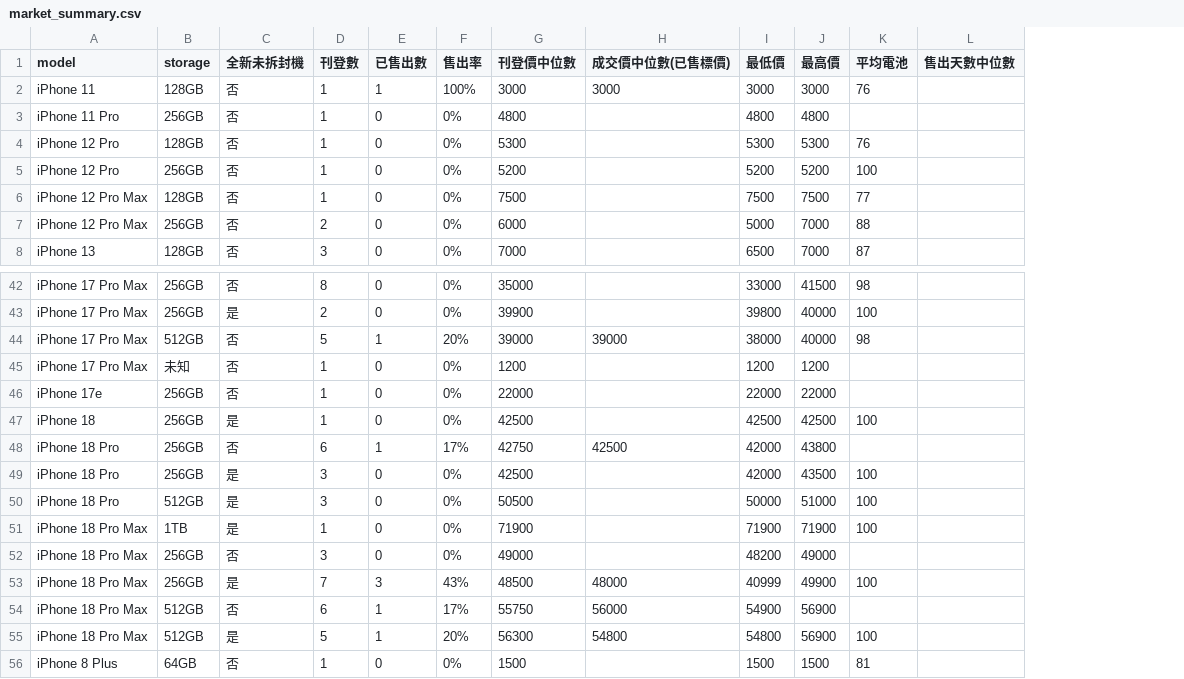
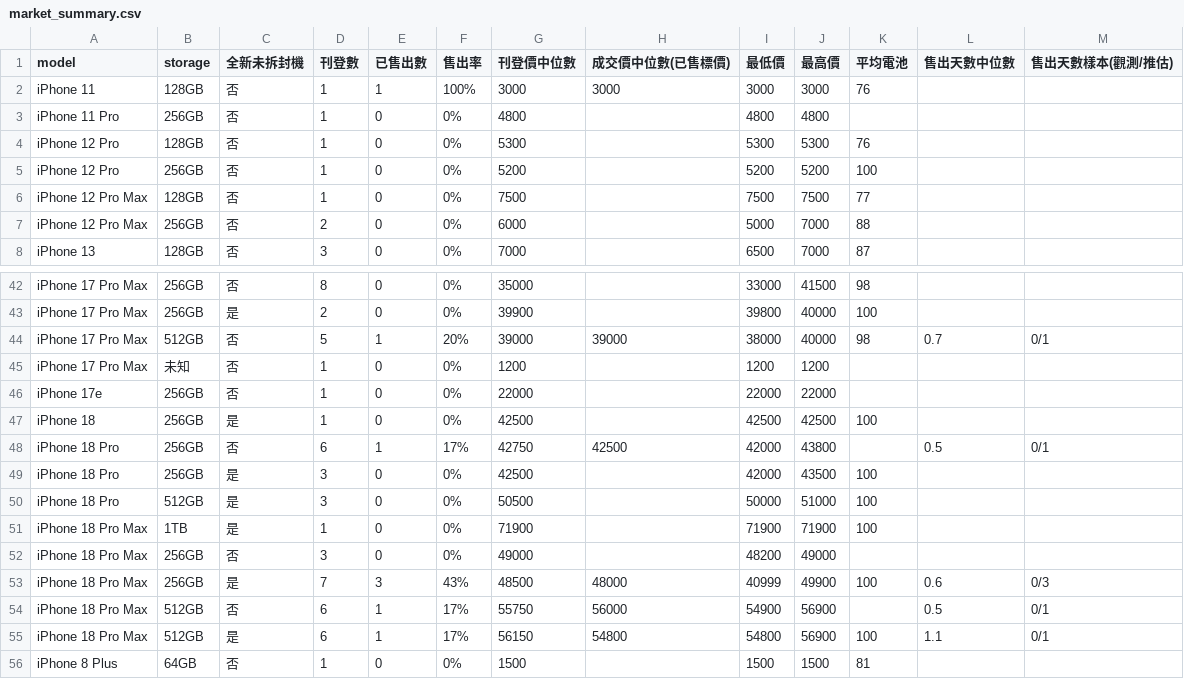
Before and after one commit to iPliny/ptt-iphone-tracker, a CSV file: data/market_summary.csv, drawn as a sheet; only a part is shown, gaps mark what is left out; the diff covers the shown part only; the diff names each change by its address in the sheet, - before the commit and + after, or states it on an @@ line.

```diff
--- a/data/market_summary.csv
+++ b/data/market_summary.csv
+column M (售出天數樣本(觀測/推估)), rows 44-55: 0/1 |  |  |  | 0/1 |  |  |  |  | 0/3 | 0/1 | 0/1
-L44 (售出天數中位數): (empty)
+L44 (售出天數中位數): 0.7
-L48 (售出天數中位數): (empty)
+L48 (售出天數中位數): 0.5
-L53 (售出天數中位數): (empty)
+L53 (售出天數中位數): 0.6
-L54 (售出天數中位數): (empty)
+L54 (售出天數中位數): 0.5
-D55 (刊登數): 5
+D55 (刊登數): 6
-F55 (售出率): 20%
+F55 (售出率): 17%
-G55 (刊登價中位數): 56300
+G55 (刊登價中位數): 56150
-L55 (售出天數中位數): (empty)
+L55 (售出天數中位數): 1.1
```
Also changed, not shown: 18 edited cells elsewhere in this file, data/events.csv, data/listings.csv.
